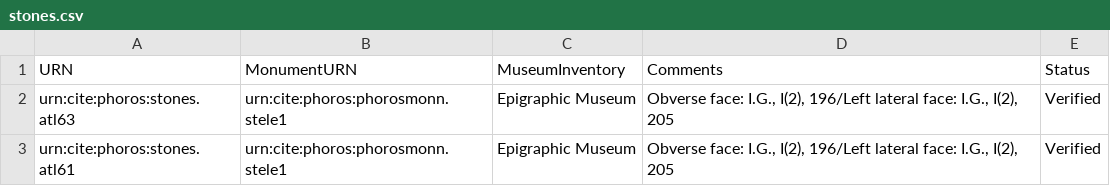
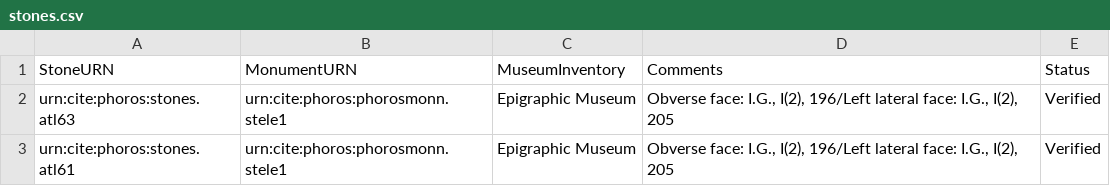
Before and after one commit to phoros/phoros, a CSV file: collections/stones.csv, drawn as a sheet; only a part is shown.

Commit message:
Correct property name for stones collection.

```diff
--- a/collections/stones.csv
+++ b/collections/stones.csv
@@ -1,2 +1,2 @@
-URN,MonumentURN,MuseumInventory,Comments,Status
+StoneURN,MonumentURN,MuseumInventory,Comments,Status
 urn:cite:phoros:stones.atl63,urn:cite:phoros:phorosmonn.stele1,Epigraphic Museum,"Obverse face: I.G., I(2), 196/Left lateral face: I.G., I(2), 205",Verified
```
Also changed, not shown: 1 other file.
